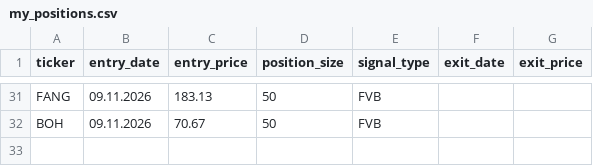
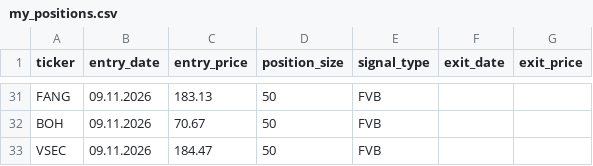
Before and after one commit to Fortjo/fvb-scanner, a CSV file: my_positions.csv, drawn as a sheet; only a part is shown, gaps mark what is left out.

```diff
--- a/my_positions.csv
+++ b/my_positions.csv
@@ -32 +32,2 @@ FANG,09.11.2026,183.13,50,FVB,,
 BOH,09.11.2026,70.67,50,FVB,,
+VSEC,09.11.2026,184.47,50,FVB,,
```
Also changed, not shown: 1 other file.
